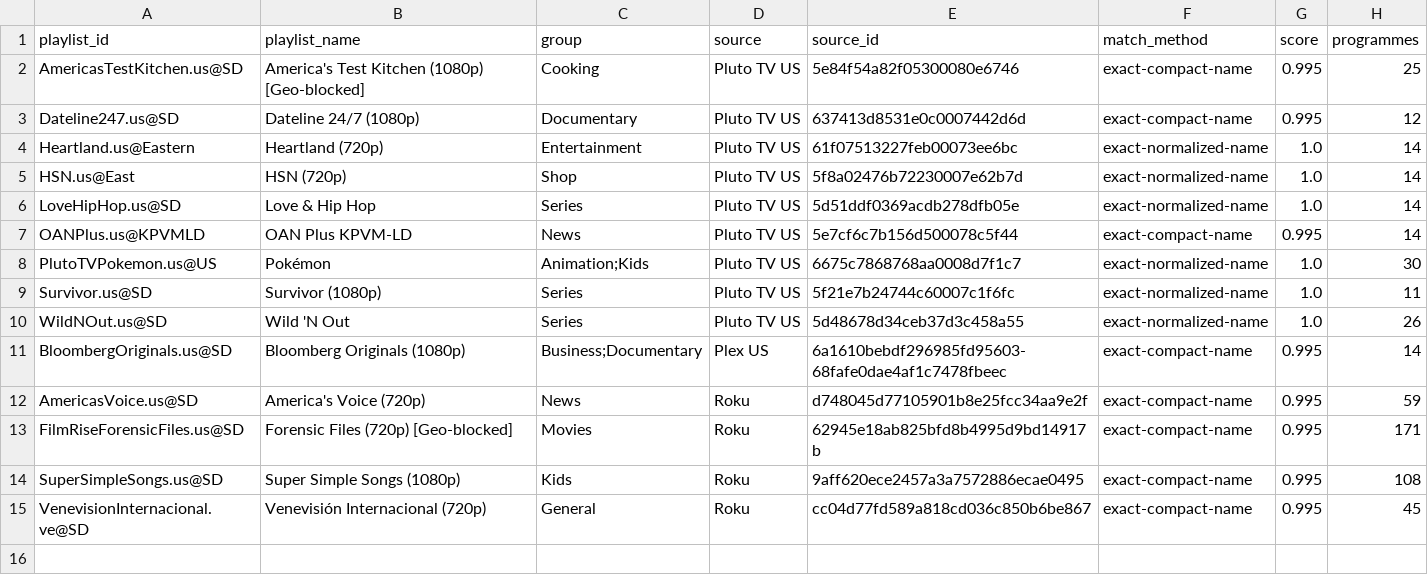
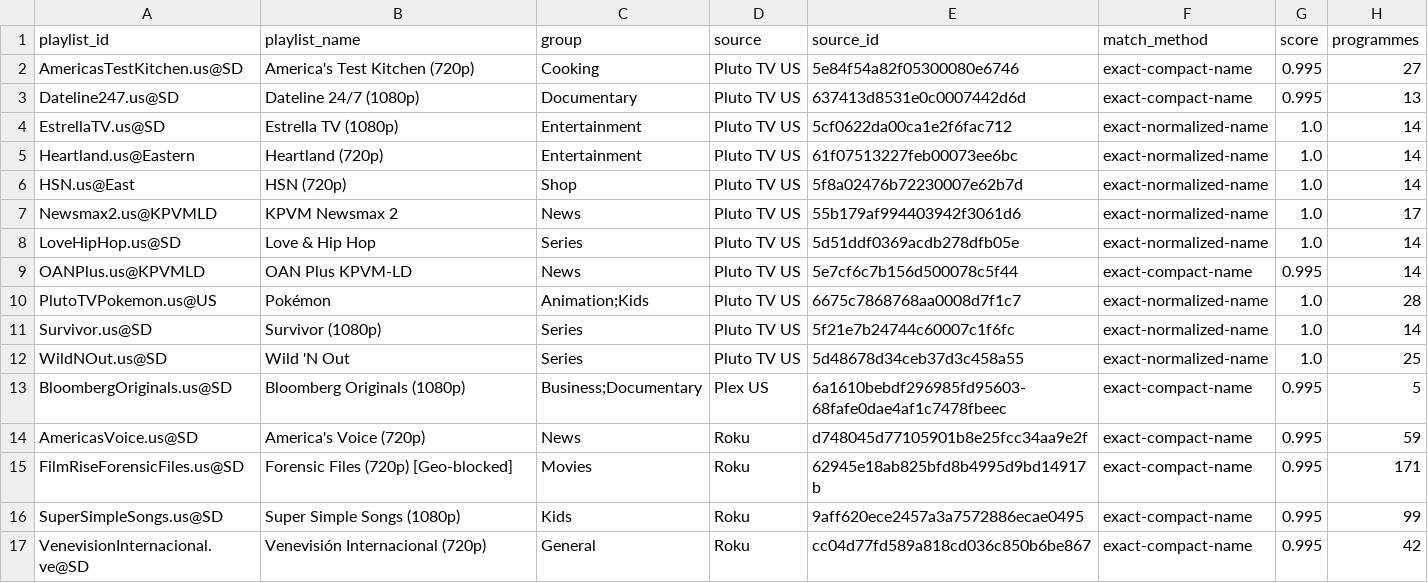
Before and after one commit to mjcotter13/iptv-us-epg, a CSV file: public/v10_rescue_report.csv, drawn as a sheet.

```diff
--- a/public/v10_rescue_report.csv
+++ b/public/v10_rescue_report.csv
@@ -1,15 +1,17 @@
 playlist_id,playlist_name,group,source,source_id,match_method,score,programmes
-AmericasTestKitchen.us@SD,America's Test Kitchen (1080p) [Geo-blocked],Cooking,Pluto TV US,5e84f54a82f05300080e6746,exact-compact-name,0.995,25
-Dateline247.us@SD,Dateline 24/7 (1080p),Documentary,Pluto TV US,637413d8531e0c0007442d6d,exact-compact-name,0.995,12
+AmericasTestKitchen.us@SD,America's Test Kitchen (720p),Cooking,Pluto TV US,5e84f54a82f05300080e6746,exact-compact-name,0.995,27
+Dateline247.us@SD,Dateline 24/7 (1080p),Documentary,Pluto TV US,637413d8531e0c0007442d6d,exact-compact-name,0.995,13
+EstrellaTV.us@SD,Estrella TV (1080p),Entertainment,Pluto TV US,5cf0622da00ca1e2f6fac712,exact-normalized-name,1.0,14
 Heartland.us@Eastern,Heartland (720p),Entertainment,Pluto TV US,61f07513227feb00073ee6bc,exact-normalized-name,1.0,14
 HSN.us@East,HSN (720p),Shop,Pluto TV US,5f8a02476b72230007e62b7d,exact-normalized-name,1.0,14
+Newsmax2.us@KPVMLD,KPVM Newsmax 2,News,Pluto TV US,55b179af994403942f3061d6,exact-normalized-name,1.0,17
 LoveHipHop.us@SD,Love & Hip Hop,Series,Pluto TV US,5d51ddf0369acdb278dfb05e,exact-normalized-name,1.0,14
 OANPlus.us@KPVMLD,OAN Plus KPVM-LD,News,Pluto TV US,5e7cf6c7b156d500078c5f44,exact-compact-name,0.995,14
-PlutoTVPokemon.us@US,Pokémon,Animation;Kids,Pluto TV US,6675c7868768aa0008d7f1c7,exact-normalized-name,1.0,30
-Survivor.us@SD,Survivor (1080p),Series,Pluto TV US,5f21e7b24744c60007c1f6fc,exact-normalized-name,1.0,11
-WildNOut.us@SD,Wild 'N Out,Series,Pluto TV US,5d48678d34ceb37d3c458a55,exact-normalized-name,1.0,26
-BloombergOriginals.us@SD,Bloomberg Originals (1080p),Business;Documentary,Plex US,6a1610bebdf296985fd95603-68fafe0dae4af1c7478fbeec,exact-compact-name,0.995,14
+PlutoTVPokemon.us@US,Pokémon,Animation;Kids,Pluto TV US,6675c7868768aa0008d7f1c7,exact-normalized-name,1.0,28
+Survivor.us@SD,Survivor (1080p),Series,Pluto TV US,5f21e7b24744c60007c1f6fc,exact-normalized-name,1.0,14
+WildNOut.us@SD,Wild 'N Out,Series,Pluto TV US,5d48678d34ceb37d3c458a55,exact-normalized-name,1.0,25
+BloombergOriginals.us@SD,Bloomberg Originals (1080p),Business;Documentary,Plex US,6a1610bebdf296985fd95603-68fafe0dae4af1c7478fbeec,exact-compact-name,0.995,5
 AmericasVoice.us@SD,America's Voice (720p),News,Roku,d748045d77105901b8e25fcc34aa9e2f,exact-compact-name,0.995,59
 FilmRiseForensicFiles.us@SD,Forensic Files (720p) [Geo-blocked],Movies,Roku,62945e18ab825bfd8b4995d9bd14917b,exact-compact-name,0.995,171
-SuperSimpleSongs.us@SD,Super Simple Songs (1080p),Kids,Roku,9aff620ece2457a3a7572886ecae0495,exact-compact-name,0.995,108
-VenevisionInternacional.ve@SD,Venevisión Internacional (720p),General,Roku,cc04d77fd589a818cd036c850b6be867,exact-compact-name,0.995,45
+SuperSimpleSongs.us@SD,Super Simple Songs (1080p),Kids,Roku,9aff620ece2457a3a7572886ecae0495,exact-compact-name,0.995,99
+VenevisionInternacional.ve@SD,Venevisión Internacional (720p),General,Roku,cc04d77fd589a818cd036c850b6be867,exact-compact-name,0.995,42
```
Also changed, not shown: public/v7/attempt_status.csv, public/v7/targeted_status.csv, 5 other files.
